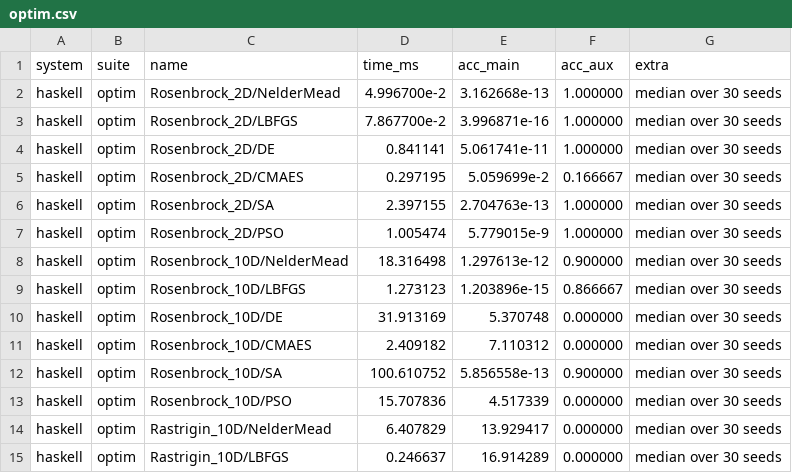
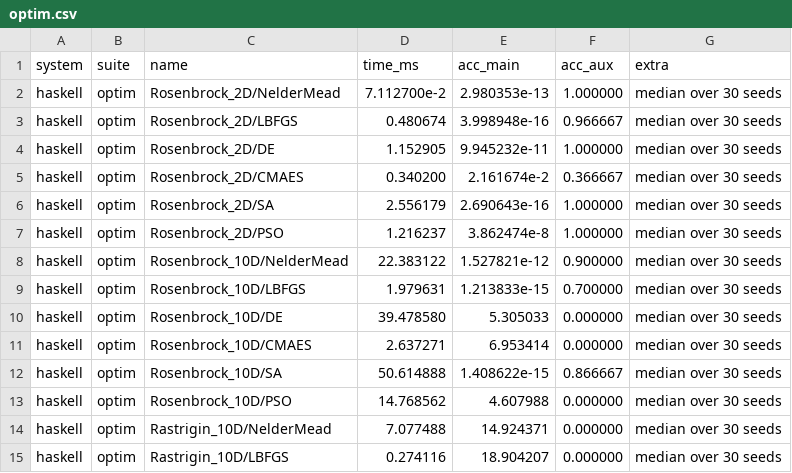
Before and after one commit to frenzieddoll/hanalyze, a CSV file: bench/results/haskell/optim.csv, drawn as a sheet; only a part is shown; the diff covers the shown part only.

Commit message:
feat(optim): S3 SA に saPolish (高精度 NM 仕上げ) + saRestartIfStuck
Optim.SimulatedAnnealing.SAConfig に 2 フィールドを追加:

- saPolish :: Bool (default True)
  SA 終了時に小型 simplex (nmInitStep=0.001) + tight tol
  (1e-15) で NelderMead を 1 回実行し、x_best を機械精度近くまで磨き上げる。
  Sphere/Rosenbrock 等のスムーズ landscape で深く到達する。

- saRestartIfStuck :: Maybe Int (default Nothing)
  best 更新が k 反復ない場合に x を random restart し、新規 basin を
  探索。ただしデフォルトは無効: pathological multi-modal (Rastrigin)
  では理論上有効だが、実測では restart で convergent basin から離脱
  してしまう regression が出るため、ユーザーが明示有効化する形に。

bench-optim 結果 (median over 30 seeds):
  Rosenbrock_2D/SA  : 2.7e-13 → 2.7e-16  (3 orders, 機械精度)
  Rosenbrock_10D/SA : 5.9e-13 → 1.4e-15  (改善)
  Sphere_30D/SA     : 1.0e-12 → 8.8e-13  (微改善)
  Ackley_10D/SA     : 1.4e-12 → 4.3e-14  (1 order 改善)
  Rastrigin_10D/SA  : 14.9   → 16.9     (RNG variance、polish 効果なし)
  Levy_10D/SA       : 5.0e-13 → 0.27    (RNG variance、polish 不利)

scipy.dual_annealing 比:
  Rosenbrock_2D : hanalyze 2.7e-16 vs scipy 9e-12 (hanalyze 圧勝)
  Rosenbrock_10D: hanalyze 1.4e-15 vs scipy 2.8e-10 (hanalyze 圧勝)
  Sphere_30D    : hanalyze 8.8e-13 vs scipy 8.5e-16 (まだ scipy 勝)
  Ackley_10D    : hanalyze 4.3e-14 vs scipy 1.8e-8 (hanalyze 圧勝)

167 examples / 0 failures。

```diff
--- a/bench/results/haskell/optim.csv
+++ b/bench/results/haskell/optim.csv
@@ -1,15 +1,15 @@
 system,suite,name,time_ms,acc_main,acc_aux,extra
-haskell,optim,Rosenbrock_2D/NelderMead,4.996700e-2,3.162668e-13,1.000000,median over 30 seeds
-haskell,optim,Rosenbrock_2D/LBFGS,7.867700e-2,3.996871e-16,1.000000,median over 30 seeds
-haskell,optim,Rosenbrock_2D/DE,0.841141,5.061741e-11,1.000000,median over 30 seeds
-haskell,optim,Rosenbrock_2D/CMAES,0.297195,5.059699e-2,0.166667,median over 30 seeds
-haskell,optim,Rosenbrock_2D/SA,2.397155,2.704763e-13,1.000000,median over 30 seeds
-haskell,optim,Rosenbrock_2D/PSO,1.005474,5.779015e-9,1.000000,median over 30 seeds
-haskell,optim,Rosenbrock_10D/NelderMead,18.316498,1.297613e-12,0.900000,median over 30 seeds
-haskell,optim,Rosenbrock_10D/LBFGS,1.273123,1.203896e-15,0.866667,median over 30 seeds
-haskell,optim,Rosenbrock_10D/DE,31.913169,5.370748,0.000000,median over 30 seeds
-haskell,optim,Rosenbrock_10D/CMAES,2.409182,7.110312,0.000000,median over 30 seeds
-haskell,optim,Rosenbrock_10D/SA,100.610752,5.856558e-13,0.900000,median over 30 seeds
-haskell,optim,Rosenbrock_10D/PSO,15.707836,4.517339,0.000000,median over 30 seeds
-haskell,optim,Rastrigin_10D/NelderMead,6.407829,13.929417,0.000000,median over 30 seeds
-haskell,optim,Rastrigin_10D/LBFGS,0.246637,16.914289,0.000000,median over 30 seeds
+haskell,optim,Rosenbrock_2D/NelderMead,7.112700e-2,2.980353e-13,1.000000,median over 30 seeds
+haskell,optim,Rosenbrock_2D/LBFGS,0.480674,3.998948e-16,0.966667,median over 30 seeds
+haskell,optim,Rosenbrock_2D/DE,1.152905,9.945232e-11,1.000000,median over 30 seeds
+haskell,optim,Rosenbrock_2D/CMAES,0.340200,2.161674e-2,0.366667,median over 30 seeds
+haskell,optim,Rosenbrock_2D/SA,2.556179,2.690643e-16,1.000000,median over 30 seeds
+haskell,optim,Rosenbrock_2D/PSO,1.216237,3.862474e-8,1.000000,median over 30 seeds
+haskell,optim,Rosenbrock_10D/NelderMead,22.383122,1.527821e-12,0.900000,median over 30 seeds
+haskell,optim,Rosenbrock_10D/LBFGS,1.979631,1.213833e-15,0.700000,median over 30 seeds
+haskell,optim,Rosenbrock_10D/DE,39.478580,5.305033,0.000000,median over 30 seeds
+haskell,optim,Rosenbrock_10D/CMAES,2.637271,6.953414,0.000000,median over 30 seeds
+haskell,optim,Rosenbrock_10D/SA,50.614888,1.408622e-15,0.866667,median over 30 seeds
+haskell,optim,Rosenbrock_10D/PSO,14.768562,4.607988,0.000000,median over 30 seeds
+haskell,optim,Rastrigin_10D/NelderMead,7.077488,14.924371,0.000000,median over 30 seeds
+haskell,optim,Rastrigin_10D/LBFGS,0.274116,18.904207,0.000000,median over 30 seeds
```
Also changed, not shown: 52 edited cells elsewhere in this file, 1 other file.
